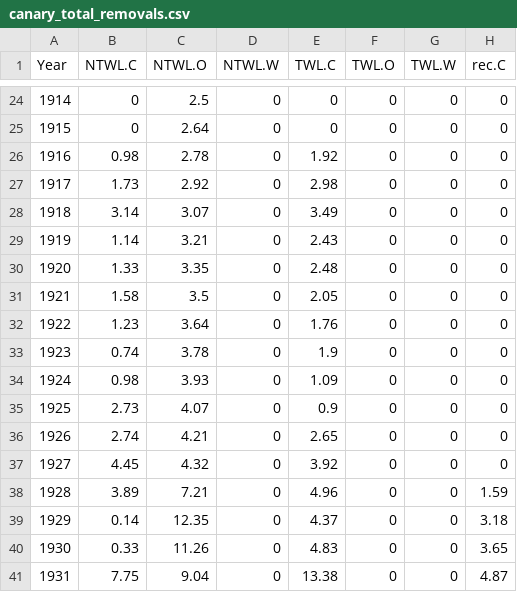
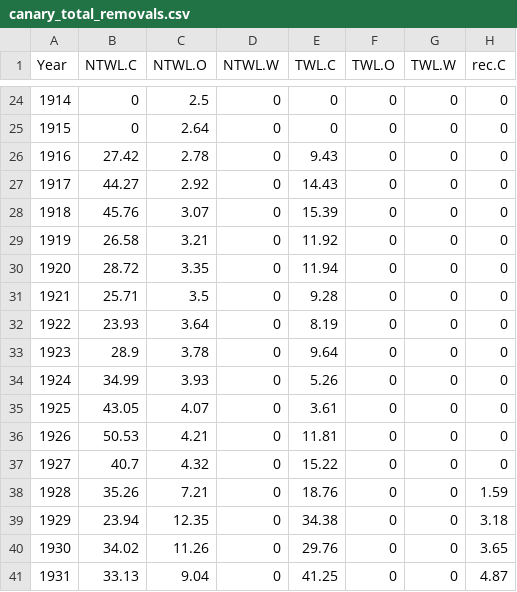
Before and after one commit to pfmc-assessments/canary_2023, a CSV file: data/canary_total_removals.csv, drawn as a sheet; only a part is shown, gaps mark what is left out; the diff covers the shown part only; the diff names each change by its address in the sheet, - before the commit and + after, or states it on an @@ line.

```diff
--- a/data/canary_total_removals.csv
+++ b/data/canary_total_removals.csv
-B26 (NTWL.C): 0.98
+B26 (NTWL.C): 27.42
-E26 (TWL.C): 1.92
+E26 (TWL.C): 9.43
-B27 (NTWL.C): 1.73
+B27 (NTWL.C): 44.27
-E27 (TWL.C): 2.98
+E27 (TWL.C): 14.43
-B28 (NTWL.C): 3.14
+B28 (NTWL.C): 45.76
-E28 (TWL.C): 3.49
+E28 (TWL.C): 15.39
-B29 (NTWL.C): 1.14
+B29 (NTWL.C): 26.58
-E29 (TWL.C): 2.43
+E29 (TWL.C): 11.92
-B30 (NTWL.C): 1.33
+B30 (NTWL.C): 28.72
-E30 (TWL.C): 2.48
+E30 (TWL.C): 11.94
-B31 (NTWL.C): 1.58
+B31 (NTWL.C): 25.71
-E31 (TWL.C): 2.05
+E31 (TWL.C): 9.28
-B32 (NTWL.C): 1.23
+B32 (NTWL.C): 23.93
-E32 (TWL.C): 1.76
+E32 (TWL.C): 8.19
-B33 (NTWL.C): 0.74
+B33 (NTWL.C): 28.9
-E33 (TWL.C): 1.9
+E33 (TWL.C): 9.64
-B34 (NTWL.C): 0.98
+B34 (NTWL.C): 34.99
-E34 (TWL.C): 1.09
+E34 (TWL.C): 5.26
-B35 (NTWL.C): 2.73
+B35 (NTWL.C): 43.05
-E35 (TWL.C): 0.9
+E35 (TWL.C): 3.61
-B36 (NTWL.C): 2.74
+B36 (NTWL.C): 50.53
-E36 (TWL.C): 2.65
+E36 (TWL.C): 11.81
-B37 (NTWL.C): 4.45
+B37 (NTWL.C): 40.7
-E37 (TWL.C): 3.92
+E37 (TWL.C): 15.22
-B38 (NTWL.C): 3.89
+B38 (NTWL.C): 35.26
-E38 (TWL.C): 4.96
+E38 (TWL.C): 18.76
-B39 (NTWL.C): 0.14
+B39 (NTWL.C): 23.94
-E39 (TWL.C): 4.37
+E39 (TWL.C): 34.38
-B40 (NTWL.C): 0.33
+B40 (NTWL.C): 34.02
-E40 (TWL.C): 4.83
+E40 (TWL.C): 29.76
-B41 (NTWL.C): 7.75
+B41 (NTWL.C): 33.13
-E41 (TWL.C): 13.38
+E41 (TWL.C): 41.25
```
Also changed, not shown: 74 edited cells elsewhere in this file, data/canary_CA_hist_catch.csv, 2 other files.
